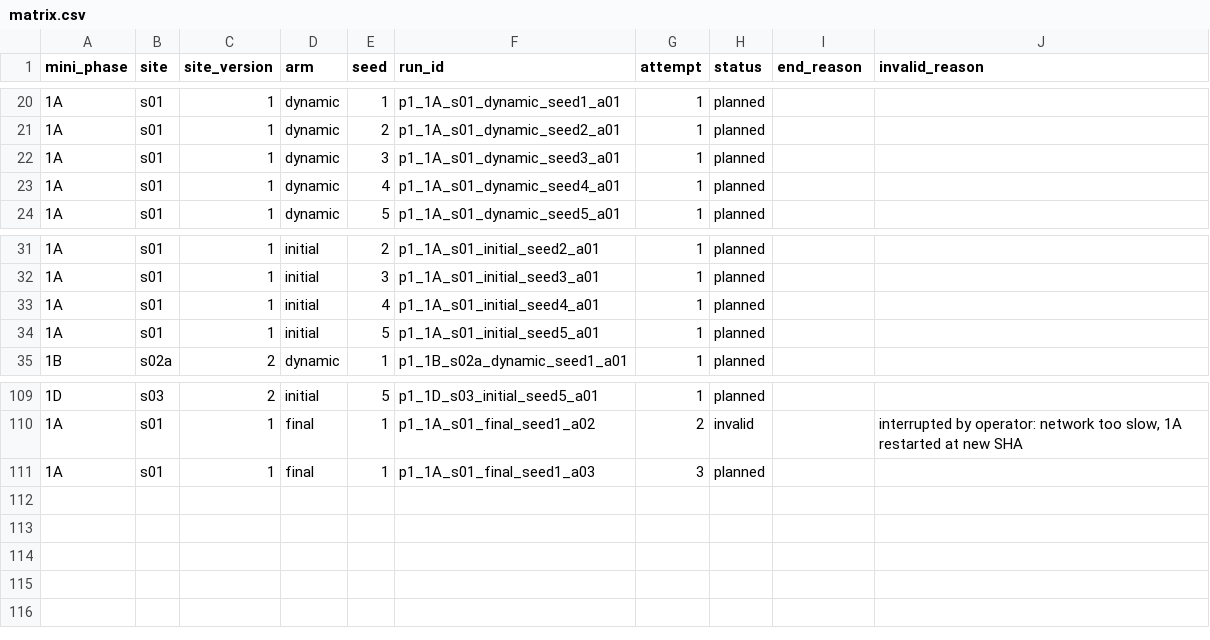
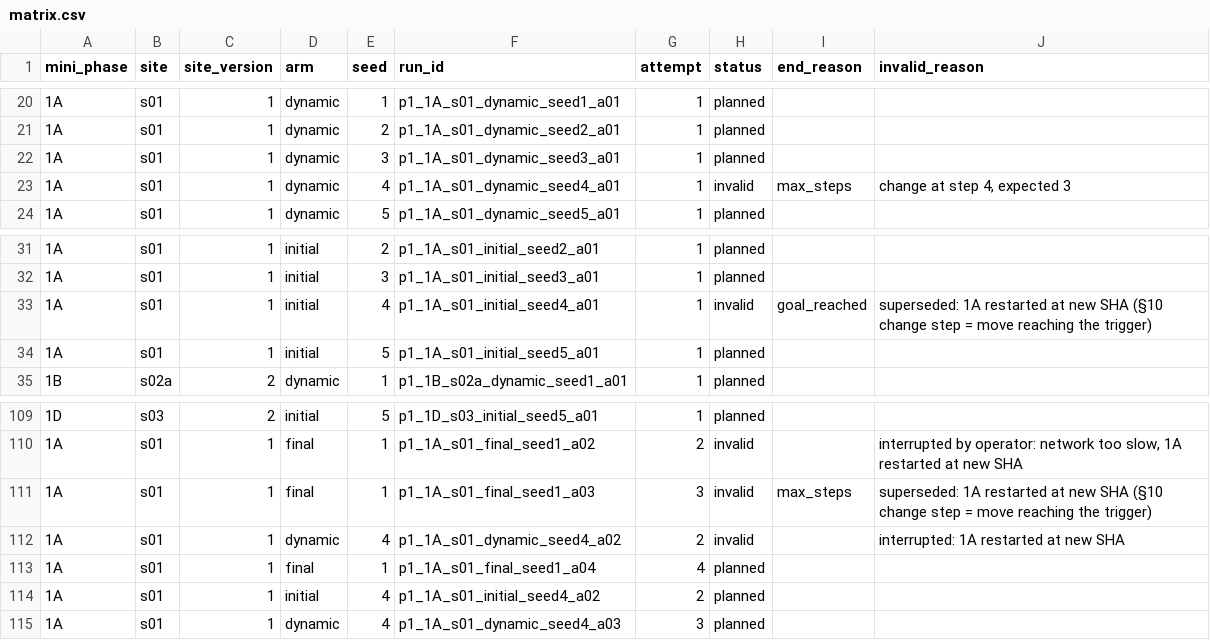
Before and after one commit to Markylu/ASEP-CAPSTONE, a CSV file: eval/phase1/matrix.csv, drawn as a sheet; only a part is shown, gaps mark what is left out.

```diff
--- a/eval/phase1/matrix.csv
+++ b/eval/phase1/matrix.csv
@@ -22,3 +22,3 @@ mini_phase,site,site_version,arm,seed,run_id,attempt,status,end_reason,invalid_r
 1A,s01,1,dynamic,3,p1_1A_s01_dynamic_seed3_a01,1,planned,,
-1A,s01,1,dynamic,4,p1_1A_s01_dynamic_seed4_a01,1,planned,,
+1A,s01,1,dynamic,4,p1_1A_s01_dynamic_seed4_a01,1,invalid,max_steps,"change at step 4, expected 3"
 1A,s01,1,dynamic,5,p1_1A_s01_dynamic_seed5_a01,1,planned,,
@@ -32,3 +32,3 @@ mini_phase,site,site_version,arm,seed,run_id,attempt,status,end_reason,invalid_r
 1A,s01,1,initial,3,p1_1A_s01_initial_seed3_a01,1,planned,,
-1A,s01,1,initial,4,p1_1A_s01_initial_seed4_a01,1,planned,,
+1A,s01,1,initial,4,p1_1A_s01_initial_seed4_a01,1,invalid,goal_reached,superseded: 1A restarted at new SHA (§10 change step = move reaching the trigger)
 1A,s01,1,initial,5,p1_1A_s01_initial_seed5_a01,1,planned,,
@@ -110,2 +110,6 @@ mini_phase,site,site_version,arm,seed,run_id,attempt,status,end_reason,invalid_r
 1A,s01,1,final,1,p1_1A_s01_final_seed1_a02,2,invalid,,"interrupted by operator: network too slow, 1A restarted at new SHA"
-1A,s01,1,final,1,p1_1A_s01_final_seed1_a03,3,planned,,
+1A,s01,1,final,1,p1_1A_s01_final_seed1_a03,3,invalid,max_steps,superseded: 1A restarted at new SHA (§10 change step = move reaching the trigger)
+1A,s01,1,dynamic,4,p1_1A_s01_dynamic_seed4_a02,2,invalid,,interrupted: 1A restarted at new SHA
+1A,s01,1,final,1,p1_1A_s01_final_seed1_a04,4,planned,,
+1A,s01,1,initial,4,p1_1A_s01_initial_seed4_a02,2,planned,,
+1A,s01,1,dynamic,4,p1_1A_s01_dynamic_seed4_a03,3,planned,,
```
Also changed, not shown: 20 other files.
